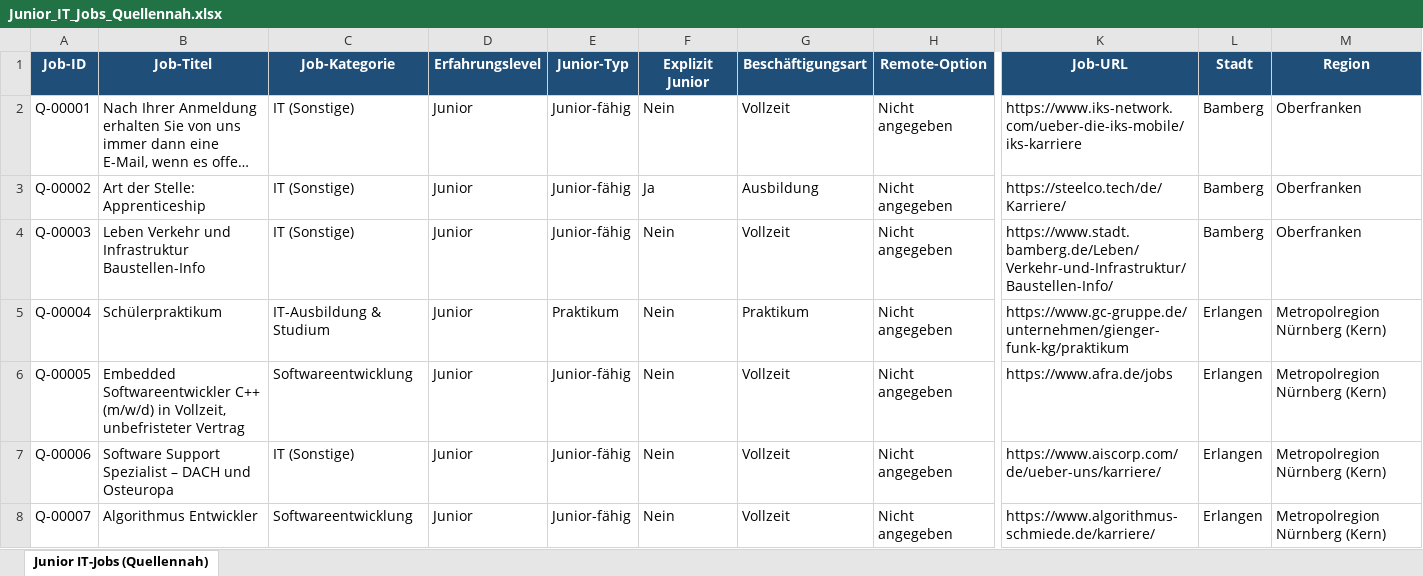
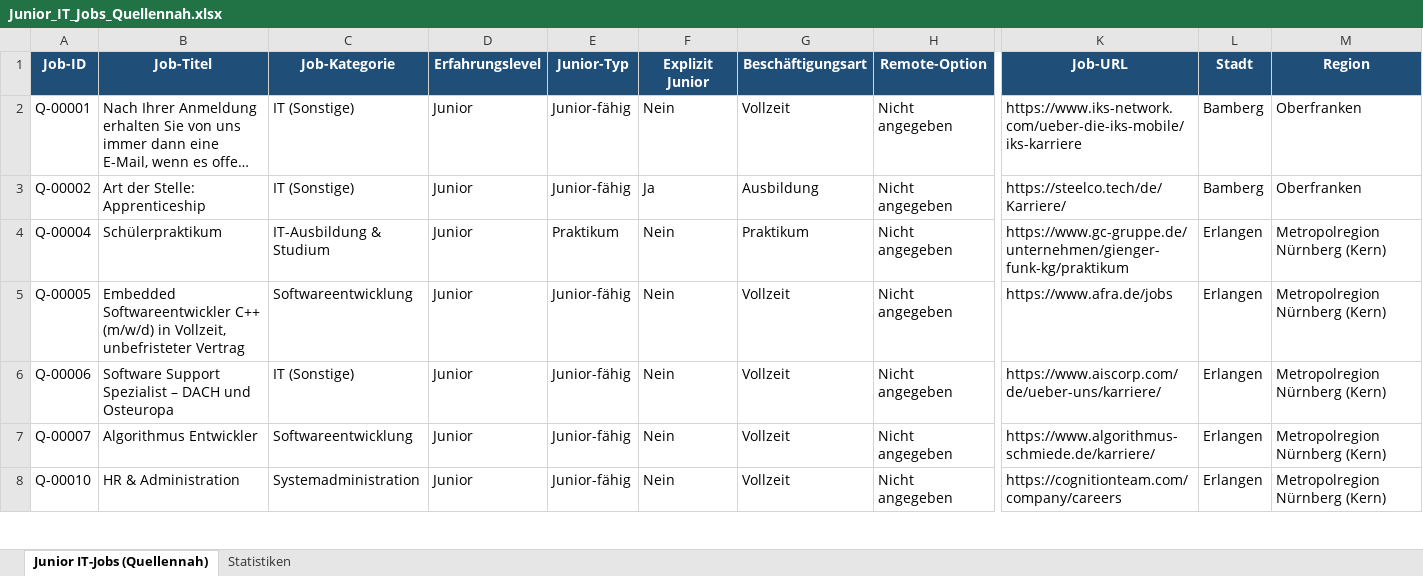
Before and after one commit to BirdNest055/Heyjobs, an Excel workbook: download/Junior_IT_Jobs_Quellennah.xlsx, sheet Junior IT-Jobs (Quellennah), drawn as a sheet; only a part is shown, gaps mark what is left out; the shorter side is filled out with more unchanged rows; long unchanged cells end in …; values as stored, in another font and other column widths than the file's, no borders; conditional formats and table styles not drawn; rows hold the shown columns only; the diff covers the shown part only; the diff names each change by its address in the sheet, - before the commit and + after, or states it on an @@ line.

Commit message:
Junior IT-Jobs quellennah: 106 Jobs aus 254 Arbeitgeber-Websites, mit Filtern und Statistiken

```diff
--- a/download/Junior_IT_Jobs_Quellennah.xlsx (sheet Junior IT-Jobs (Quellennah))
+++ b/download/Junior_IT_Jobs_Quellennah.xlsx (sheet Junior IT-Jobs (Quellennah))
+sheet tab: Statistiken
-row 4: Q-00003 | Leben Verkehr und Infrastruktur Baustellen-Info | IT (Sonstige) | Junior | Junior-fähig | Nein | Vollzeit | Nicht angegeben | https://www.stadt.bamberg.de/Leben/Verkehr-und-Infrastruktur/Baustellen-Info/ | Bamberg | Oberfranken
```
Also changed, not shown: 12 removed rows elsewhere in this sheet, 1 other file.
